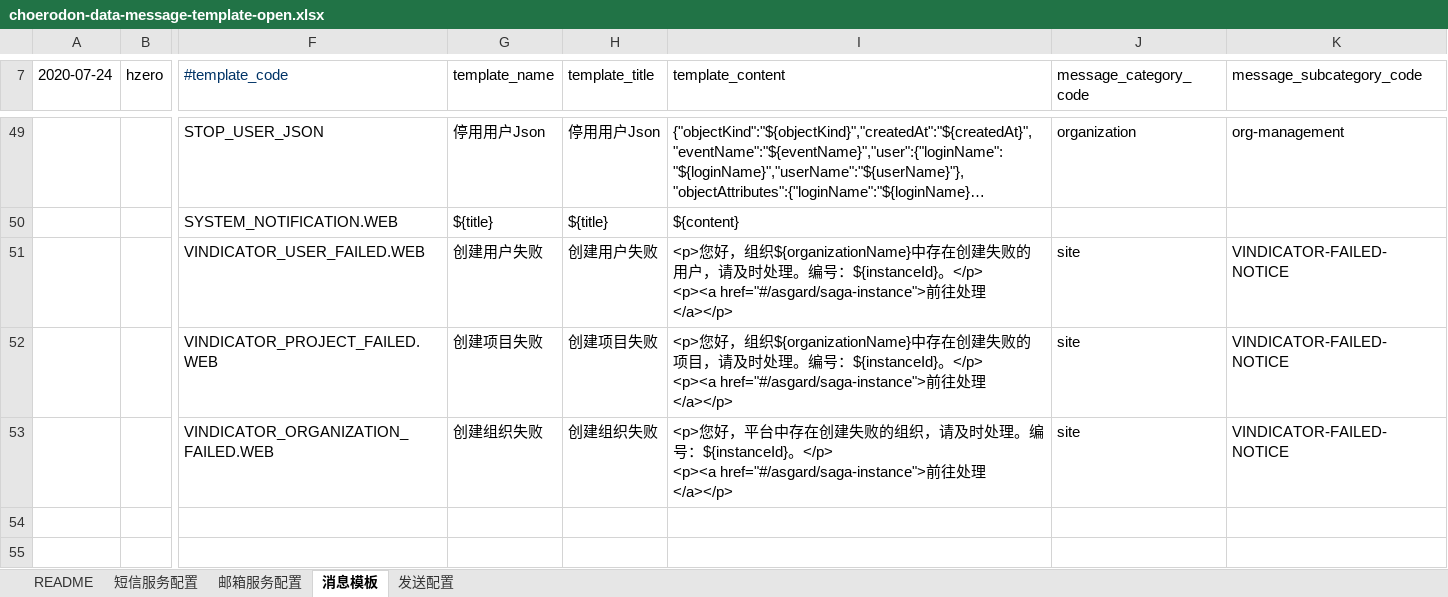
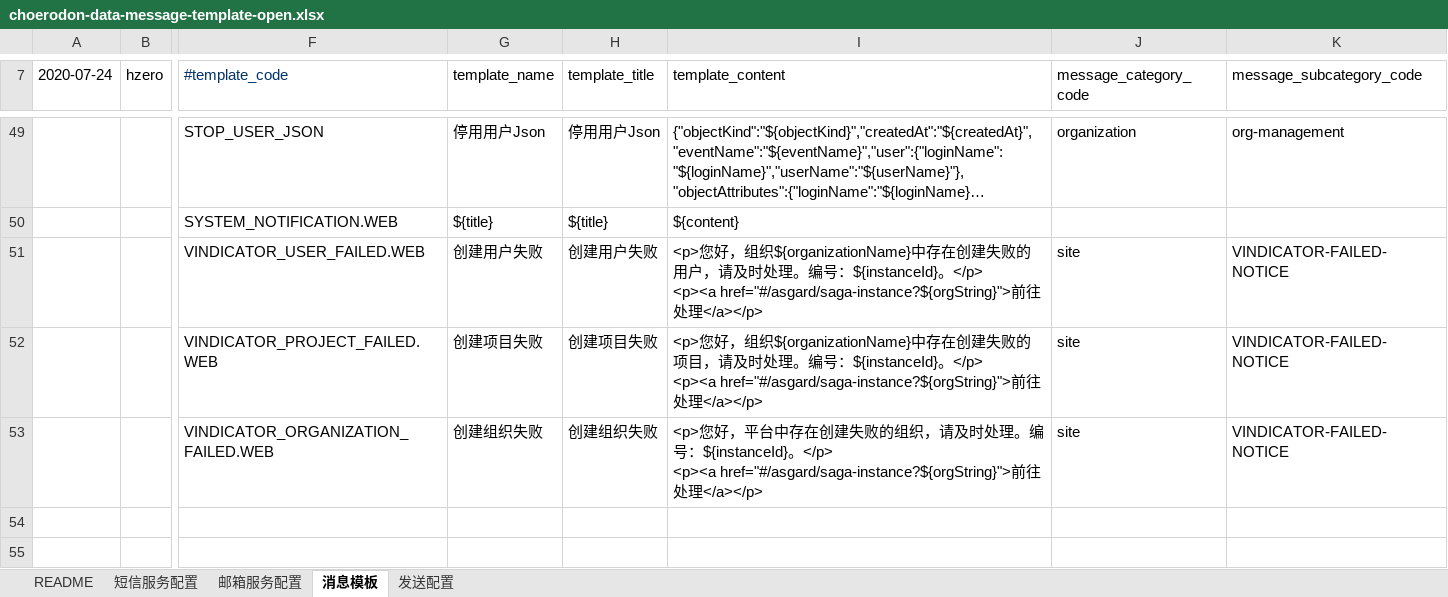
Before and after one commit to open-hand/choerodon-message, an Excel workbook: src/main/resources/script/db/init-data/hzero_message/hzero_message/choerodon-data-message-template-open.xlsx, sheet 消息模板, drawn as a sheet; only a part is shown, gaps mark what is left out; long unchanged cells end in …; values as stored, in another font and other column widths than the file's, no borders; ↵ is a line break in a cell; the diff names each change by its address in the sheet, - before the commit and + after, or states it on an @@ line.

Commit message:
[IMP] 修改初始化数据

```diff
--- a/src/main/resources/script/db/init-data/hzero_message/hzero_message/choerodon-data-message-template-open.xlsx (sheet 消息模板)
+++ b/src/main/resources/script/db/init-data/hzero_message/hzero_message/choerodon-data-message-template-open.xlsx (sheet 消息模板)
-I51 (template_content): …</p> ↵ <p><a href="#/asgard/saga-instance">前往…
+I51 (template_content): …</p> ↵ <p><a href="#/asgard/saga-instance?${orgString}">前往…
-I52 (template_content): …</p> ↵ <p><a href="#/asgard/saga-instance">前往…
+I52 (template_content): …</p> ↵ <p><a href="#/asgard/saga-instance?${orgString}">前往…
-I53 (template_content): …</p> ↵ <p><a href="#/asgard/saga-instance">前往…
+I53 (template_content): …</p> ↵ <p><a href="#/asgard/saga-instance?${orgString}">前往…
```
